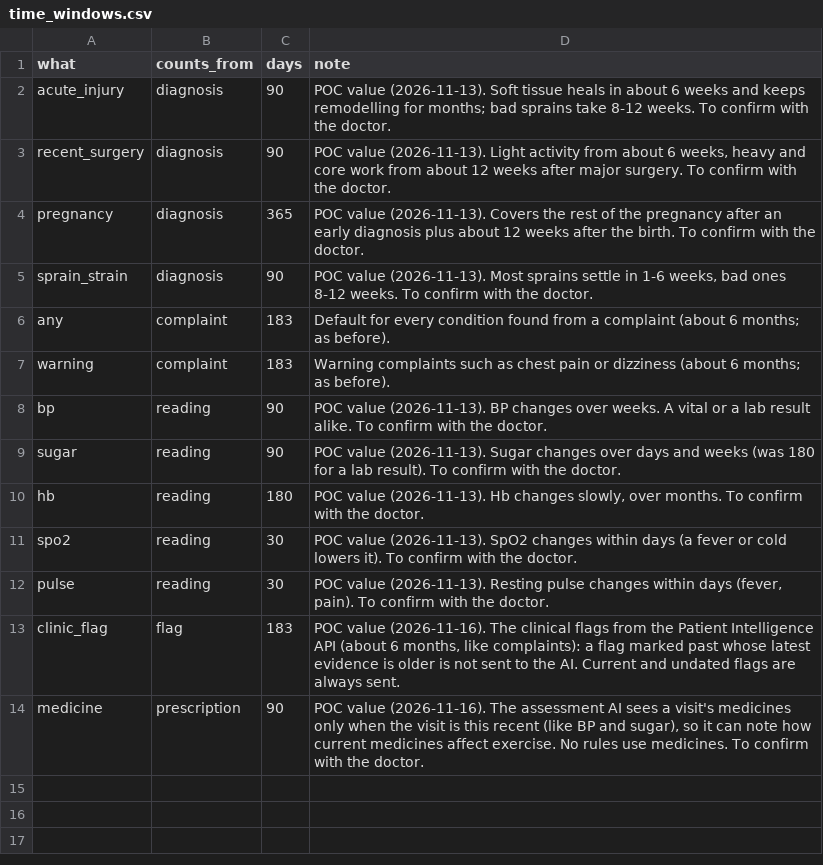
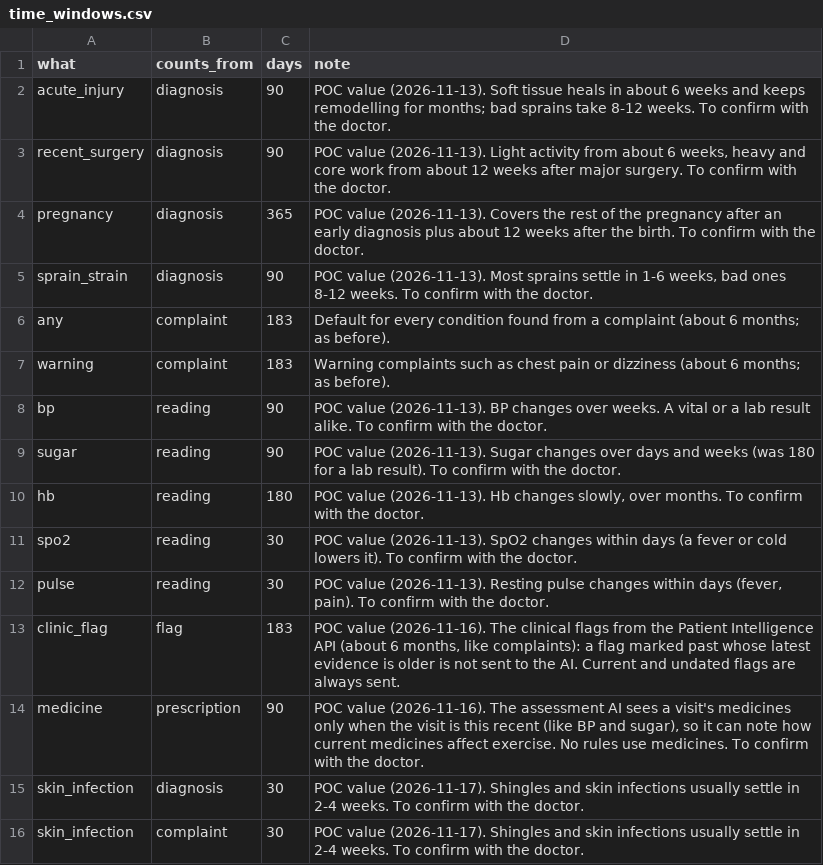
Before and after one commit to Gollasrikaran/fitness_application, a CSV file: agent_testbed/backend/data/time_windows.csv, drawn as a sheet.

```diff
--- a/agent_testbed/backend/data/time_windows.csv
+++ b/agent_testbed/backend/data/time_windows.csv
@@ -14 +14,3 @@ clinic_flag,flag,183,"POC value (2026-11-16). The clinical flags from the Patien
 medicine,prescription,90,"POC value (2026-11-16). The assessment AI sees a visit's medicines only when the visit is this recent (like BP and sugar), so it can note how current medicines affect exercise. No rules use medicines. To confirm with the doctor."
+skin_infection,diagnosis,30,POC value (2026-11-17). Shingles and skin infections usually settle in 2-4 weeks. To confirm with the doctor.
+skin_infection,complaint,30,POC value (2026-11-17). Shingles and skin infections usually settle in 2-4 weeks. To confirm with the doctor.
```
Also changed, not shown: agent_testbed/backend/data/activity_taxonomy.csv, agent_testbed/backend/data/condition_aliases.csv, 18 other files.
